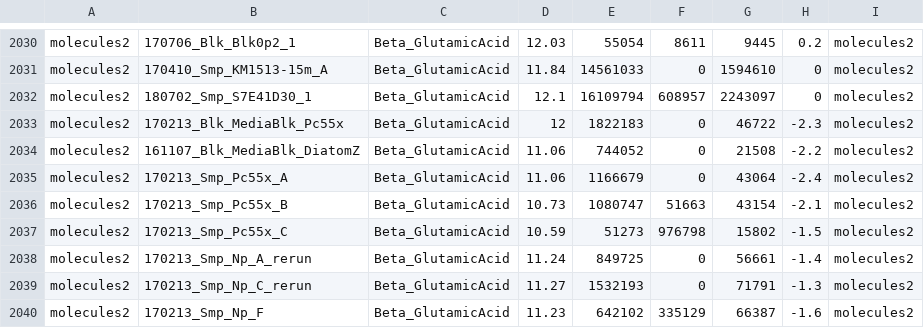
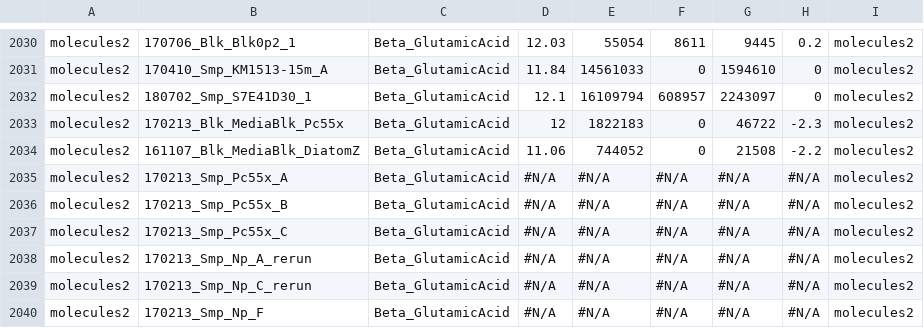
Before and after one commit to kheal/Gradients1_SemiTargeted3, a CSV file: RawOutput/CultureRawSkylineOutput/HILICPos/20200430_DoubleCheck/HILICPos_DiatomBatch2.csv, drawn as a sheet; only a part is shown, gaps mark what is left out; the diff covers the shown part only.

```diff
--- a/RawOutput/CultureRawSkylineOutput/HILICPos/20200430_DoubleCheck/HILICPos_DiatomBatch2.csv
+++ b/RawOutput/CultureRawSkylineOutput/HILICPos/20200430_DoubleCheck/HILICPos_DiatomBatch2.csv
@@ -2034,7 +2034,7 @@ molecules2,170213_Blk_MediaBlk_Pc55x,Beta_GlutamicAcid,12,1822183,0,46722,-2.3,m
 molecules2,161107_Blk_MediaBlk_DiatomZ,Beta_GlutamicAcid,11.06,744052,0,21508,-2.2,molecules2
-molecules2,170213_Smp_Pc55x_A,Beta_GlutamicAcid,11.06,1166679,0,43064,-2.4,molecules2
-molecules2,170213_Smp_Pc55x_B,Beta_GlutamicAcid,10.73,1080747,51663,43154,-2.1,molecules2
-molecules2,170213_Smp_Pc55x_C,Beta_GlutamicAcid,10.59,51273,976798,15802,-1.5,molecules2
-molecules2,170213_Smp_Np_A_rerun,Beta_GlutamicAcid,11.24,849725,0,56661,-1.4,molecules2
-molecules2,170213_Smp_Np_C_rerun,Beta_GlutamicAcid,11.27,1532193,0,71791,-1.3,molecules2
-molecules2,170213_Smp_Np_F,Beta_GlutamicAcid,11.23,642102,335129,66387,-1.6,molecules2
+molecules2,170213_Smp_Pc55x_A,Beta_GlutamicAcid,#N/A,#N/A,#N/A,#N/A,#N/A,molecules2
+molecules2,170213_Smp_Pc55x_B,Beta_GlutamicAcid,#N/A,#N/A,#N/A,#N/A,#N/A,molecules2
+molecules2,170213_Smp_Pc55x_C,Beta_GlutamicAcid,#N/A,#N/A,#N/A,#N/A,#N/A,molecules2
+molecules2,170213_Smp_Np_A_rerun,Beta_GlutamicAcid,#N/A,#N/A,#N/A,#N/A,#N/A,molecules2
+molecules2,170213_Smp_Np_C_rerun,Beta_GlutamicAcid,#N/A,#N/A,#N/A,#N/A,#N/A,molecules2
+molecules2,170213_Smp_Np_F,Beta_GlutamicAcid,#N/A,#N/A,#N/A,#N/A,#N/A,molecules2
```
Also changed, not shown: 10 edited cells elsewhere in this file, Intermediates/Culture_Intermediates/combined_wide_LogBioArea.csv, Intermediates/WideArea_withIDinfo_withCultureLogBioArea.csv, 45 other files.
